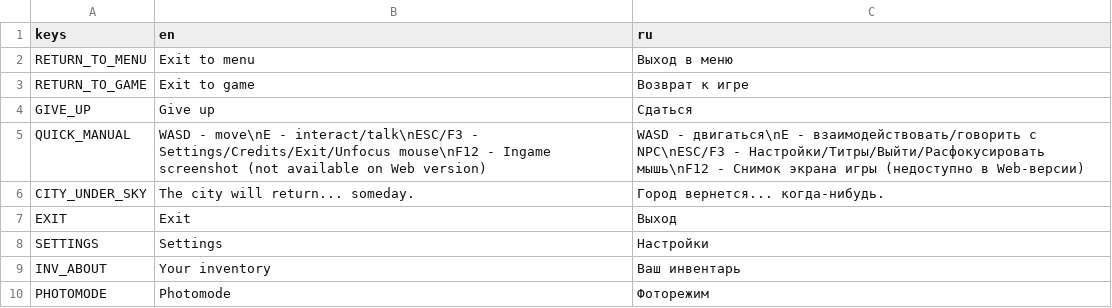
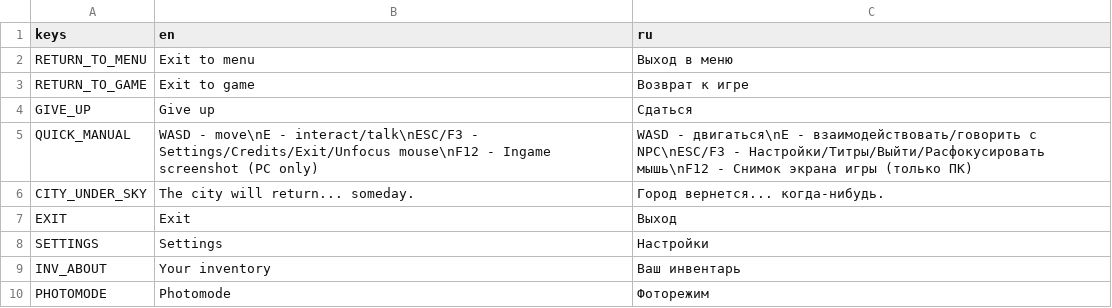
Before and after one commit to Yni-Viar/project-ie-demo, a CSV file: src/Translations/game.csv, drawn as a sheet.

```diff
--- a/src/Translations/game.csv
+++ b/src/Translations/game.csv
@@ -4,3 +4,3 @@ RETURN_TO_GAME,Exit to game,Возврат к игре
 GIVE_UP,Give up,Сдаться
-QUICK_MANUAL,WASD - move\nE - interact/talk\nESC/F3 - Settings/Credits/Exit/Unfocus mouse\nF12 - Ingame screenshot (not available on Web version),WASD - двигаться\nE - взаимодействовать/говорить с NPC\nESC/F3 - Настройки/Титры/Выйти/Расфокусировать мышь\nF12 - Снимок экрана игры (недоступно в Web-версии)
+QUICK_MANUAL,WASD - move\nE - interact/talk\nESC/F3 - Settings/Credits/Exit/Unfocus mouse\nF12 - Ingame screenshot (PC only),WASD - двигаться\nE - взаимодействовать/говорить с NPC\nESC/F3 - Настройки/Титры/Выйти/Расфокусировать мышь\nF12 - Снимок экрана игры (только ПК)
 CITY_UNDER_SKY,The city will return... someday.,Город вернется... когда-нибудь.
```
Also changed, not shown: src/Translations/mainmenu.csv, src/Translations/settings.csv, 29 other files.
